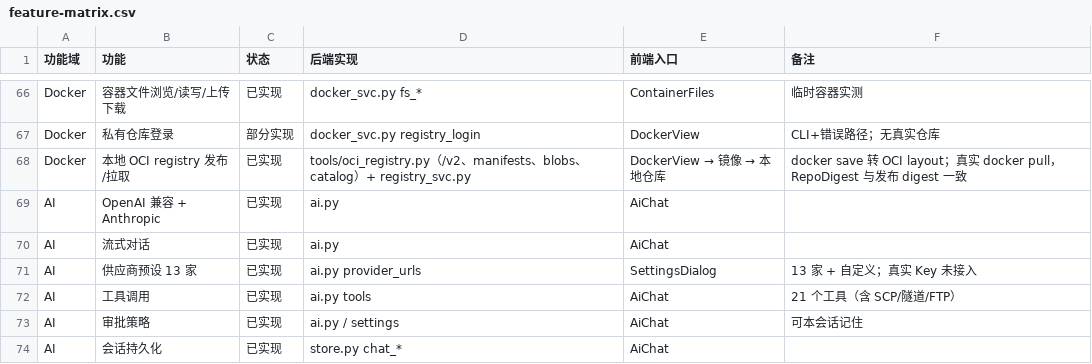
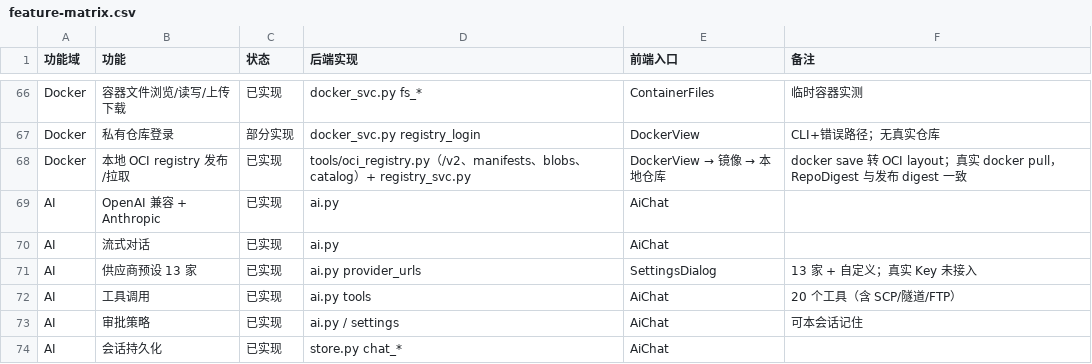
Before and after one commit to Master-0-0/h1khub, a CSV file: replica/docs/feature-matrix.csv, drawn as a sheet; only a part is shown, gaps mark what is left out.

Commit message:
docs: 修正 AI 工具计数 21→20，与 len(TOOLS) 对齐
README 目录树/能力表、feature-matrix、completion-audit 四处此前写 21，
实际 backend/ai.py 的 TOOLS 为 20 个；tool_* handler 同为 20，
且工具名集合与 handler 集合一一对应。README:317 的枚举逐项求和亦为 20，
文档数字属于笔误而非缺工具。

- README.md:187、317：21 → 20
- docs/feature-matrix.csv:72：21 → 20
- docs/completion-audit.csv:77：21 → 20
- docs/verification.md：新增 §34 记录（核对命令、20 个工具名单、回归结果）

验证：
- python3 -c "...import ai;print(len(ai.TOOLS))" → 20
- grep -c "async def tool_" backend/ai.py → 20
- scripts/test_ai.py --base http://127.0.0.1:38110 → PASS=24 FAIL=0

```diff
--- a/replica/docs/feature-matrix.csv
+++ b/replica/docs/feature-matrix.csv
@@ -71,3 +71,3 @@ AI,流式对话,已实现,ai.py,AiChat,
 AI,供应商预设 13 家,已实现,ai.py provider_urls,SettingsDialog,13 家 + 自定义；真实 Key 未接入
-AI,工具调用,已实现,ai.py tools,AiChat,21 个工具（含 SCP/隧道/FTP）
+AI,工具调用,已实现,ai.py tools,AiChat,20 个工具（含 SCP/隧道/FTP）
 AI,审批策略,已实现,ai.py / settings,AiChat,可本会话记住
```
Also changed, not shown: replica/docs/completion-audit.csv, 2 other files.
